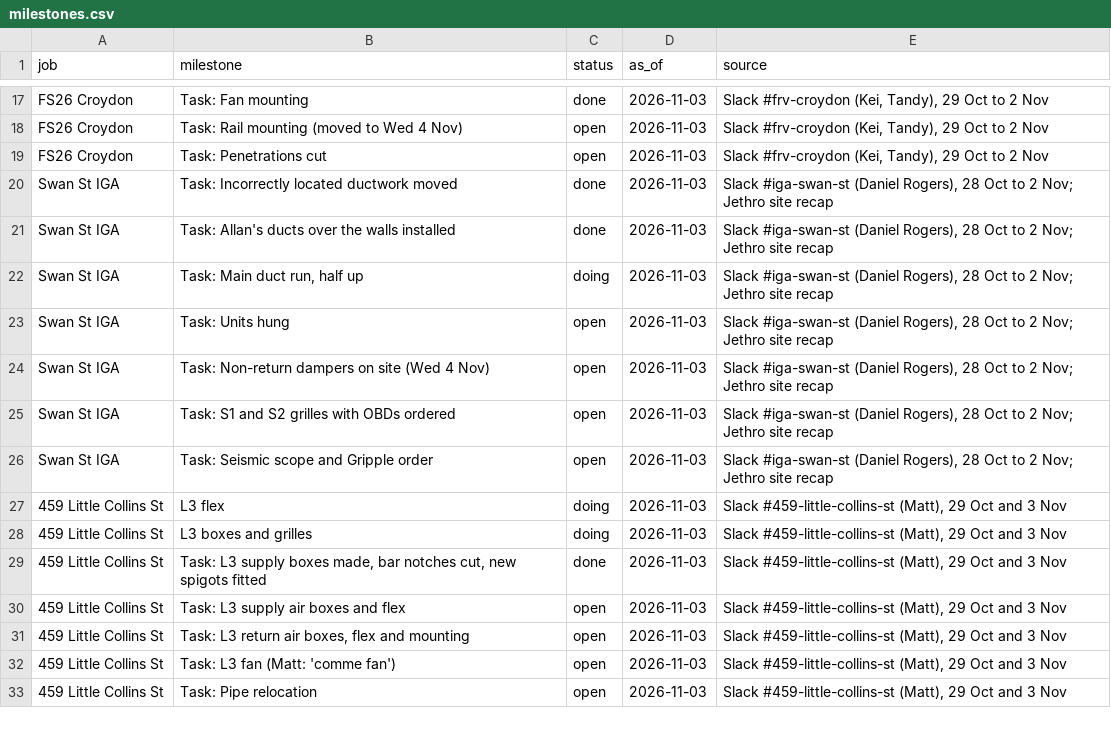
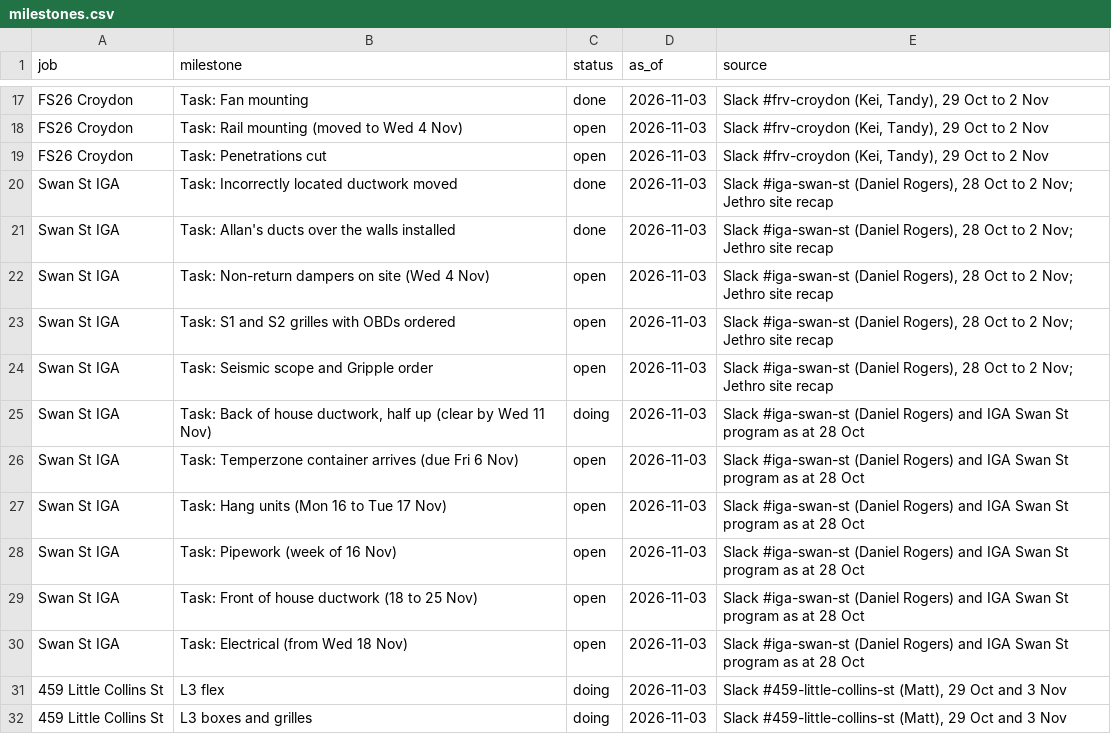
Before and after one commit to vpstock/vp-program-scheduler, a CSV file: data/milestones.csv, drawn as a sheet; only a part is shown, gaps mark what is left out; the shorter side is filled out with more unchanged rows; removed rows and columns are numbered as before the commit, all else as after; the diff names each change by its address in the sheet, - before the commit and + after, or states it on an @@ line.

```diff
--- a/data/milestones.csv
+++ b/data/milestones.csv
-row 22: Swan St IGA | Task: Main duct run, half up | doing | 2026-11-03 | Slack #iga-swan-st (Daniel Rogers), 28 Oct to 2 Nov; Jethro site recap
-row 23: Swan St IGA | Task: Units hung | open | 2026-11-03 | Slack #iga-swan-st (Daniel Rogers), 28 Oct to 2 Nov; Jethro site recap
+row 25: Swan St IGA | Task: Back of house ductwork, half up (clear by Wed 11 Nov) | doing | 2026-11-03 | Slack #iga-swan-st (Daniel Rogers) and IGA Swan St program as at 28 Oct
+row 26: Swan St IGA | Task: Temperzone container arrives (due Fri 6 Nov) | open | 2026-11-03 | Slack #iga-swan-st (Daniel Rogers) and IGA Swan St program as at 28 Oct
+row 27: Swan St IGA | Task: Hang units (Mon 16 to Tue 17 Nov) | open | 2026-11-03 | Slack #iga-swan-st (Daniel Rogers) and IGA Swan St program as at 28 Oct
+row 28: Swan St IGA | Task: Pipework (week of 16 Nov) | open | 2026-11-03 | Slack #iga-swan-st (Daniel Rogers) and IGA Swan St program as at 28 Oct
+row 29: Swan St IGA | Task: Front of house ductwork (18 to 25 Nov) | open | 2026-11-03 | Slack #iga-swan-st (Daniel Rogers) and IGA Swan St program as at 28 Oct
+row 30: Swan St IGA | Task: Electrical (from Wed 18 Nov) | open | 2026-11-03 | Slack #iga-swan-st (Daniel Rogers) and IGA Swan St program as at 28 Oct
```
Also changed, not shown: data/cal_events.csv, 7 other files.
